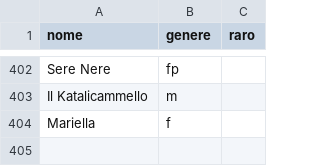
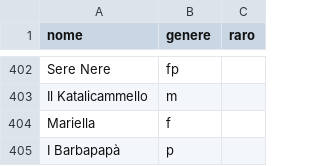
Before and after one commit to arco2121/CucuRidu, a CSV file: ignore/scratch/raw/names/nomi.csv, drawn as a sheet; only a part is shown, gaps mark what is left out; the diff names each change by its address in the sheet, - before the commit and + after, or states it on an @@ line.

Commit message:
Aggiorna nomi e aggettivi (da Google Sheets)

```diff
--- a/ignore/scratch/raw/names/nomi.csv
+++ b/ignore/scratch/raw/names/nomi.csv
+row 405: I Barbapapà | p
```
Also changed, not shown: 1 other file.
